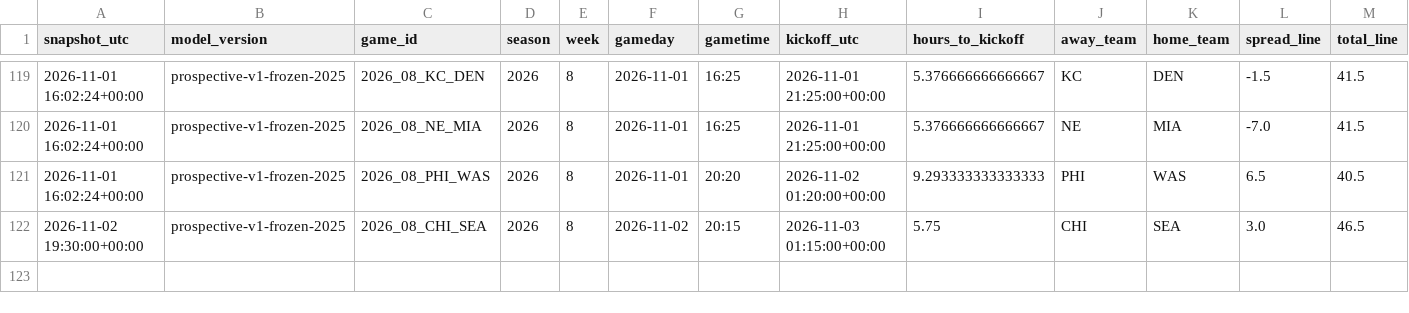
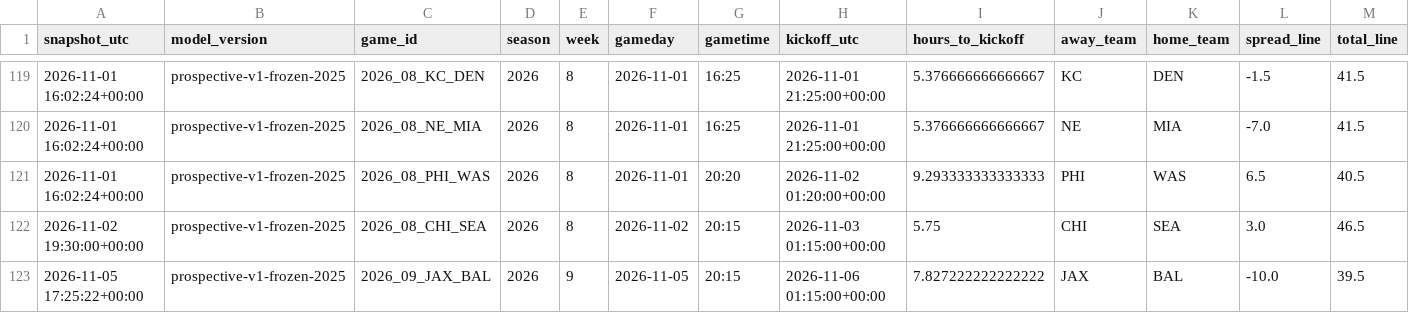
Before and after one commit to JacZerin24/nfl-pick-em, a CSV file: live_archive/2026/season_results.csv, drawn as a sheet; only a part is shown, gaps mark what is left out; rows hold the shown columns only; the diff names each change by its address in the sheet, - before the commit and + after, or states it on an @@ line.

```diff
--- a/live_archive/2026/season_results.csv
+++ b/live_archive/2026/season_results.csv
+row 123: 2026-11-05 17:25:22+00:00 | prospective-v1-frozen-2025 | 2026_09_JAX_BAL | 2026 | 9 | 2026-11-05 | 20:15 | 2026-11-06 01:15:00+00:00 | 7.827222222222222 | JAX | BAL | -10.0 | 39.5
```
Also changed, not shown: 1 other file.
